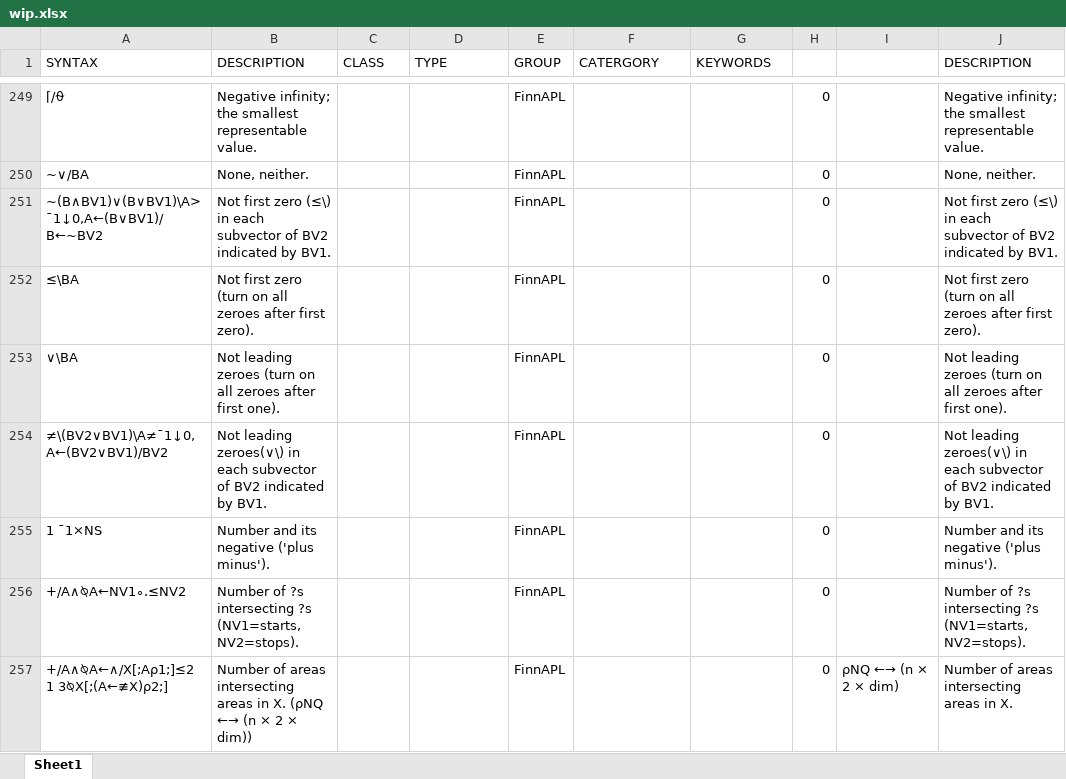
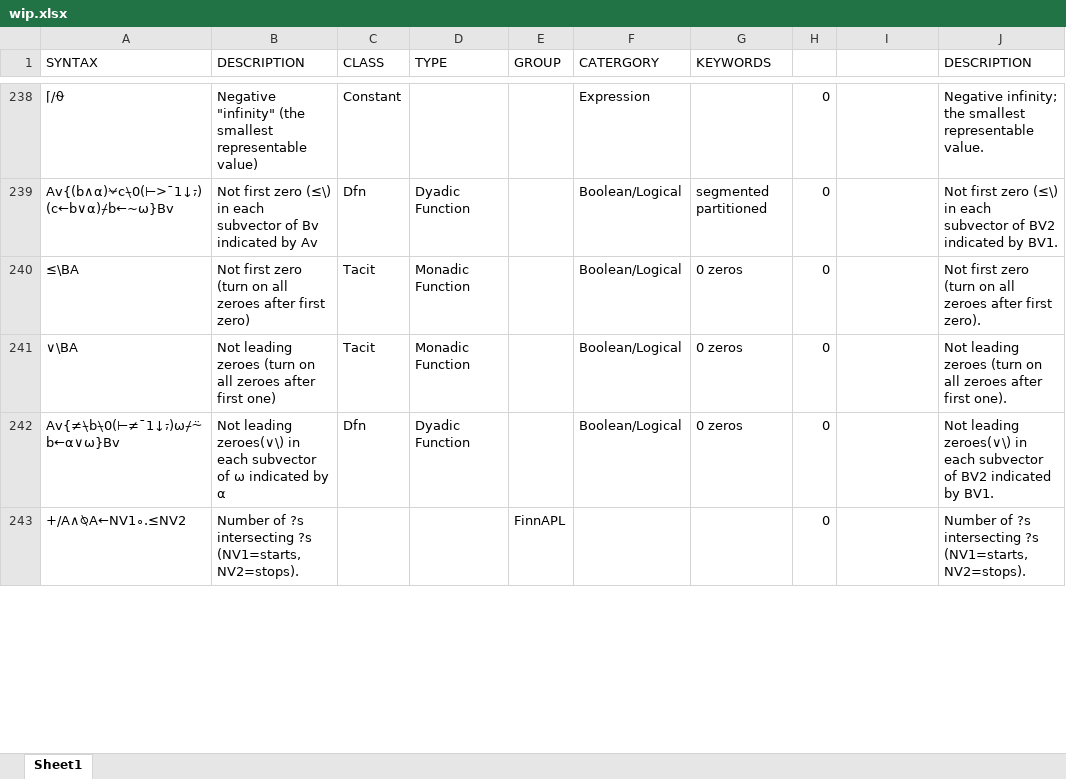
Before and after one commit to abrudz/aplcart, an Excel workbook: wip.xlsx, sheet Sheet1, drawn as a sheet; only a part is shown, gaps mark what is left out; values as stored, in another font and other column widths than the file's, no cell formats; removed rows and columns are numbered as before the commit, all else as after; the diff covers the shown part only; the diff names each change by its address in the sheet, - before the commit and + after, or states it on an @@ line.

```diff
--- a/wip.xlsx (sheet Sheet1)
+++ b/wip.xlsx (sheet Sheet1)
-B238 (DESCRIPTION): Negative infinity; the smallest representable value.
+B238 (DESCRIPTION): Negative "infinity" (the smallest representable value)
-C238 (CLASS): (empty)
+C238 (CLASS): Constant
-E238 (GROUP): FinnAPL
+E238 (GROUP): (empty)
-F238 (CATERGORY): (empty)
+F238 (CATERGORY): Expression
-row 250: ~∨/BA | None, neither. |  |  | FinnAPL |  |  | 0 |  | None, neither.
-row 251: ~(B∧BV1)∨(B∨BV1)\A>¯1↓0,A←(B∨BV1)/B←~BV2 | Not first zero (≤\) in each subvector of BV2 indicated by BV1. |  |  | FinnAPL |  |  | 0 |  | Not first zero (≤\) in each subvector of BV2 indicated by BV1.
+row 239: Av{(b∧⍺)⍱c⍀0(⊢>¯1↓⍪)(c←b∨⍺)⌿b←~⍵}Bv | Not first zero (≤\) in each subvector of Bv indicated by Av | Dfn | Dyadic Function |  | Boolean/Logical | segmented partitioned | 0 |  | Not first zero (≤\) in each subvector of BV2 indicated by BV1.
-B240 (DESCRIPTION): …after first zero).
+B240 (DESCRIPTION): …after first zero)
-C240:C241 (CLASS): (empty)
+C240:C241 (CLASS): Tacit
-D240:D241 (TYPE): (empty)
+D240:D241 (TYPE): Monadic Function
-E240:E241 (GROUP): FinnAPL
+E240:E241 (GROUP): (empty)
-F240:F241 (CATERGORY): (empty)
+F240:F241 (CATERGORY): Boolean/Logical
-G240:G241 (KEYWORDS): (empty)
+G240:G241 (KEYWORDS): 0 zeros
-B241 (DESCRIPTION): …after first one).
+B241 (DESCRIPTION): …after first one)
-row 254: ≠\(BV2∨BV1)\A≠¯1↓0,A←(BV2∨BV1)/BV2 | Not leading zeroes(∨\) in each subvector of BV2 indicated by BV1. |  |  | FinnAPL |  |  | 0 |  | Not leading zeroes(∨\) in each subvector of BV2 indicated by BV1.
-row 255: 1 ¯1×NS | Number and its negative ('plus minus'). |  |  | FinnAPL |  |  | 0 |  | Number and its negative ('plus minus').
+row 242: Av{≠⍀b⍀0(⊢≠¯1↓⍪)⍵⌿⍨b←⍺∨⍵}Bv | Not leading zeroes(∨\) in each subvector of ⍵ indicated by ⍺ | Dfn | Dyadic Function |  | Boolean/Logical | 0 zeros | 0 |  | Not leading zeroes(∨\) in each subvector of BV2 indicated by BV1.
-row 257: +/A∧⍉A←∧/X[;A⍴1;]≤2 1 3⍉X[;(A←≢X)⍴2;] | Number of areas intersecting areas in X. (⍴NQ ←→ (n × 2 × dim)) |  |  | FinnAPL |  |  | 0 | ⍴NQ ←→ (n × 2 × dim) | Number of areas intersecting areas in X.
```
Also changed, not shown: 44 added rows, 82 removed rows and 8 edited cells elsewhere in this sheet, cell formats, formulas that keep their value, 2 other files.
